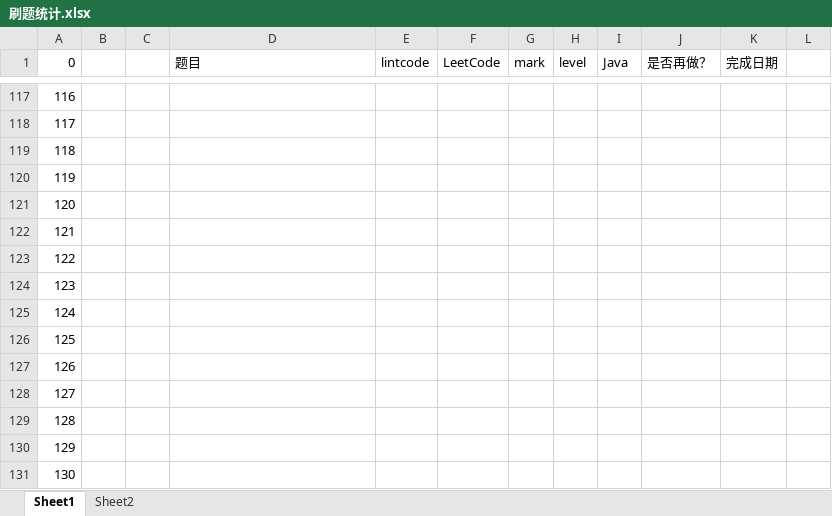
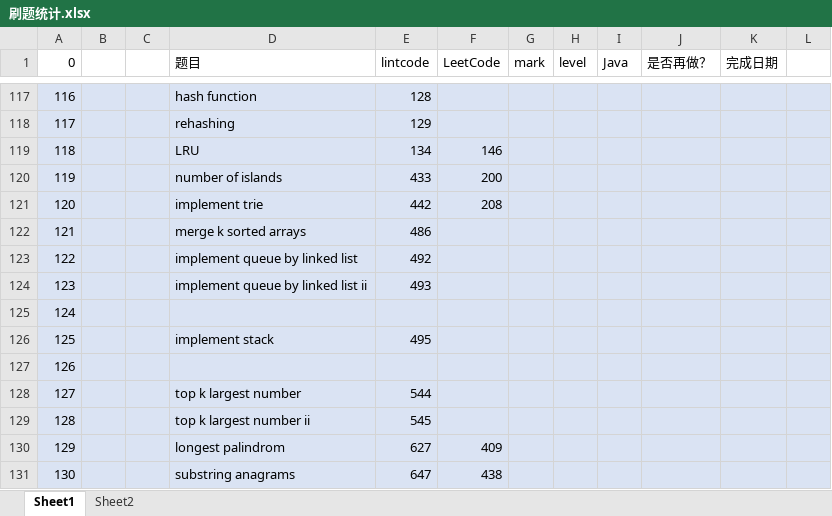
Before and after one commit to dundunmao/lint_leet, an Excel workbook: mycode/刷题统计.xlsx, sheet Sheet1, drawn as a sheet; only a part is shown, gaps mark what is left out; values as stored, in another font and other column widths than the file's, no borders; the diff covers the shown part only; the diff names each change by its address in the sheet, - before the commit and + after, or states it on an @@ line.

```diff
--- a/mycode/刷题统计.xlsx (sheet Sheet1)
+++ b/mycode/刷题统计.xlsx (sheet Sheet1)
-A117:L131 fill: none
+A117:L131 fill: #DAE3F3
-D117 (题目): (empty)
+D117 (题目): hash function
-E117 (lintcode): (empty)
+E117 (lintcode): 128
-D118 (题目): (empty)
+D118 (题目): rehashing
-E118 (lintcode): (empty)
+E118 (lintcode): 129
-D119 (题目): (empty)
+D119 (题目): LRU
-E119 (lintcode): (empty)
+E119 (lintcode): 134
-F119 (LeetCode): (empty)
+F119 (LeetCode): 146
-D120 (题目): (empty)
+D120 (题目): number of islands
-E120 (lintcode): (empty)
+E120 (lintcode): 433
-F120 (LeetCode): (empty)
+F120 (LeetCode): 200
-D121 (题目): (empty)
+D121 (题目): implement trie
-E121 (lintcode): (empty)
+E121 (lintcode): 442
-F121 (LeetCode): (empty)
+F121 (LeetCode): 208
-D122 (题目): (empty)
+D122 (题目): merge k sorted arrays
-E122 (lintcode): (empty)
+E122 (lintcode): 486
-D123 (题目): (empty)
+D123 (题目): implement queue by linked list
-E123 (lintcode): (empty)
+E123 (lintcode): 492
-D124 (题目): (empty)
+D124 (题目): implement queue by linked list ii
-E124 (lintcode): (empty)
+E124 (lintcode): 493
-D126 (题目): (empty)
+D126 (题目): implement stack
-E126 (lintcode): (empty)
+E126 (lintcode): 495
-D128 (题目): (empty)
+D128 (题目): top k largest number
-E128 (lintcode): (empty)
+E128 (lintcode): 544
-D129 (题目): (empty)
+D129 (题目): top k largest number ii
-E129 (lintcode): (empty)
+E129 (lintcode): 545
-D130 (题目): (empty)
+D130 (题目): longest palindrom
-E130 (lintcode): (empty)
+E130 (lintcode): 627
-F130 (LeetCode): (empty)
+F130 (LeetCode): 409
-D131 (题目): (empty)
+D131 (题目): substring anagrams
-E131 (lintcode): (empty)
+E131 (lintcode): 647
-F131 (LeetCode): (empty)
+F131 (LeetCode): 438
```
Also changed, not shown: 11 added rows, 11 removed rows, 36 edited cells and cell formats elsewhere in this sheet, sheet Sheet2, formulas that keep their value, 32 other files.
